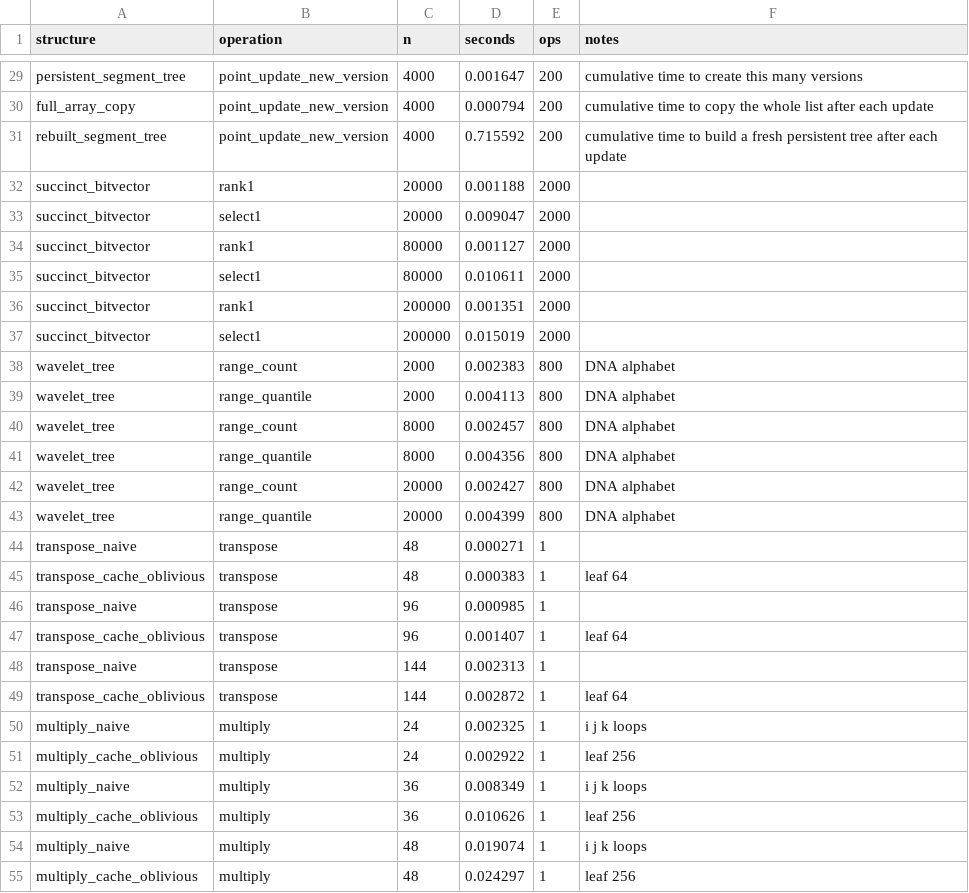
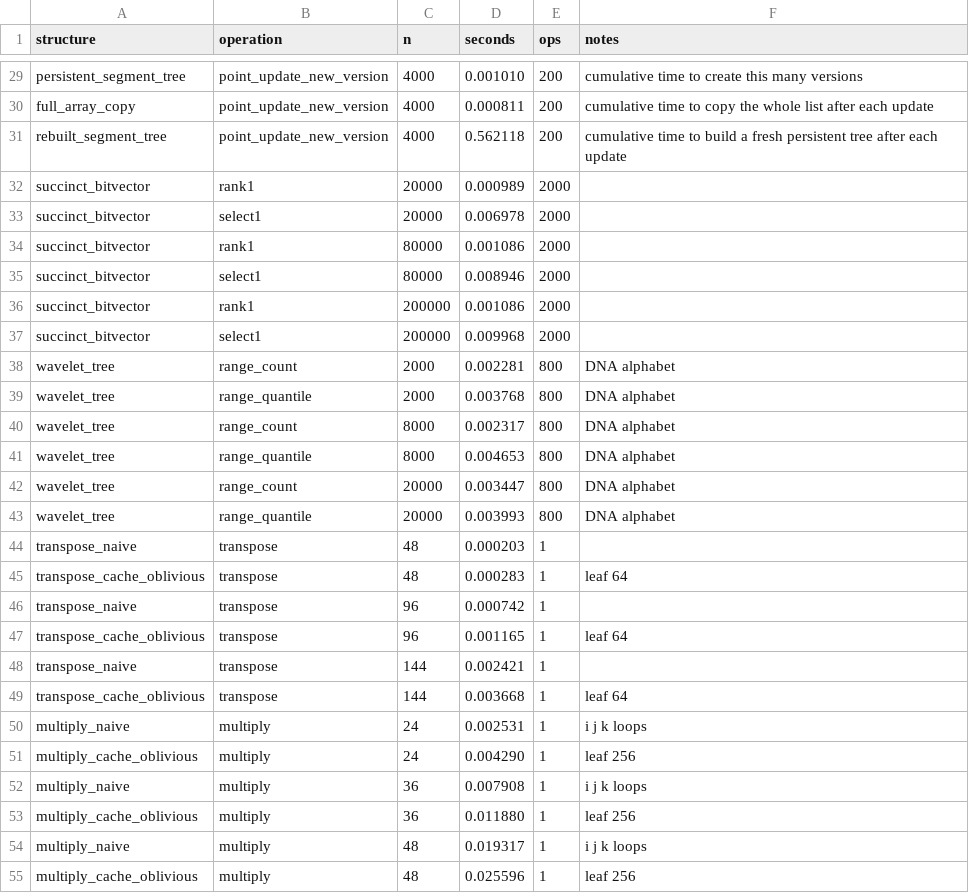
Before and after one commit to ovasquez-devenv/csc5300-week13-advanced-ds, a CSV file: results/time.csv, drawn as a sheet; only a part is shown, gaps mark what is left out; the diff covers the shown part only; the diff names each change by its address in the sheet, - before the commit and + after, or states it on an @@ line.

```diff
--- a/results/time.csv
+++ b/results/time.csv
-D29 (seconds): 0.001647
+D29 (seconds): 0.001010
-D30 (seconds): 0.000794
+D30 (seconds): 0.000811
-D31 (seconds): 0.715592
+D31 (seconds): 0.562118
-D32 (seconds): 0.001188
+D32 (seconds): 0.000989
-D33 (seconds): 0.009047
+D33 (seconds): 0.006978
-D34 (seconds): 0.001127
+D34 (seconds): 0.001086
-D35 (seconds): 0.010611
+D35 (seconds): 0.008946
-D36 (seconds): 0.001351
+D36 (seconds): 0.001086
-D37 (seconds): 0.015019
+D37 (seconds): 0.009968
-D38 (seconds): 0.002383
+D38 (seconds): 0.002281
-D39 (seconds): 0.004113
+D39 (seconds): 0.003768
-D40 (seconds): 0.002457
+D40 (seconds): 0.002317
-D41 (seconds): 0.004356
+D41 (seconds): 0.004653
-D42 (seconds): 0.002427
+D42 (seconds): 0.003447
-D43 (seconds): 0.004399
+D43 (seconds): 0.003993
-D44 (seconds): 0.000271
+D44 (seconds): 0.000203
-D45 (seconds): 0.000383
+D45 (seconds): 0.000283
-D46 (seconds): 0.000985
+D46 (seconds): 0.000742
-D47 (seconds): 0.001407
+D47 (seconds): 0.001165
-D48 (seconds): 0.002313
+D48 (seconds): 0.002421
-D49 (seconds): 0.002872
+D49 (seconds): 0.003668
-D50 (seconds): 0.002325
+D50 (seconds): 0.002531
-D51 (seconds): 0.002922
+D51 (seconds): 0.004290
-D52 (seconds): 0.008349
+D52 (seconds): 0.007908
-D53 (seconds): 0.010626
+D53 (seconds): 0.011880
-D54 (seconds): 0.019074
+D54 (seconds): 0.019317
-D55 (seconds): 0.024297
+D55 (seconds): 0.025596
```
Also changed, not shown: 27 edited cells elsewhere in this file, results/compression_ratio.csv, results/memory_footprint.csv, 9 other files.
